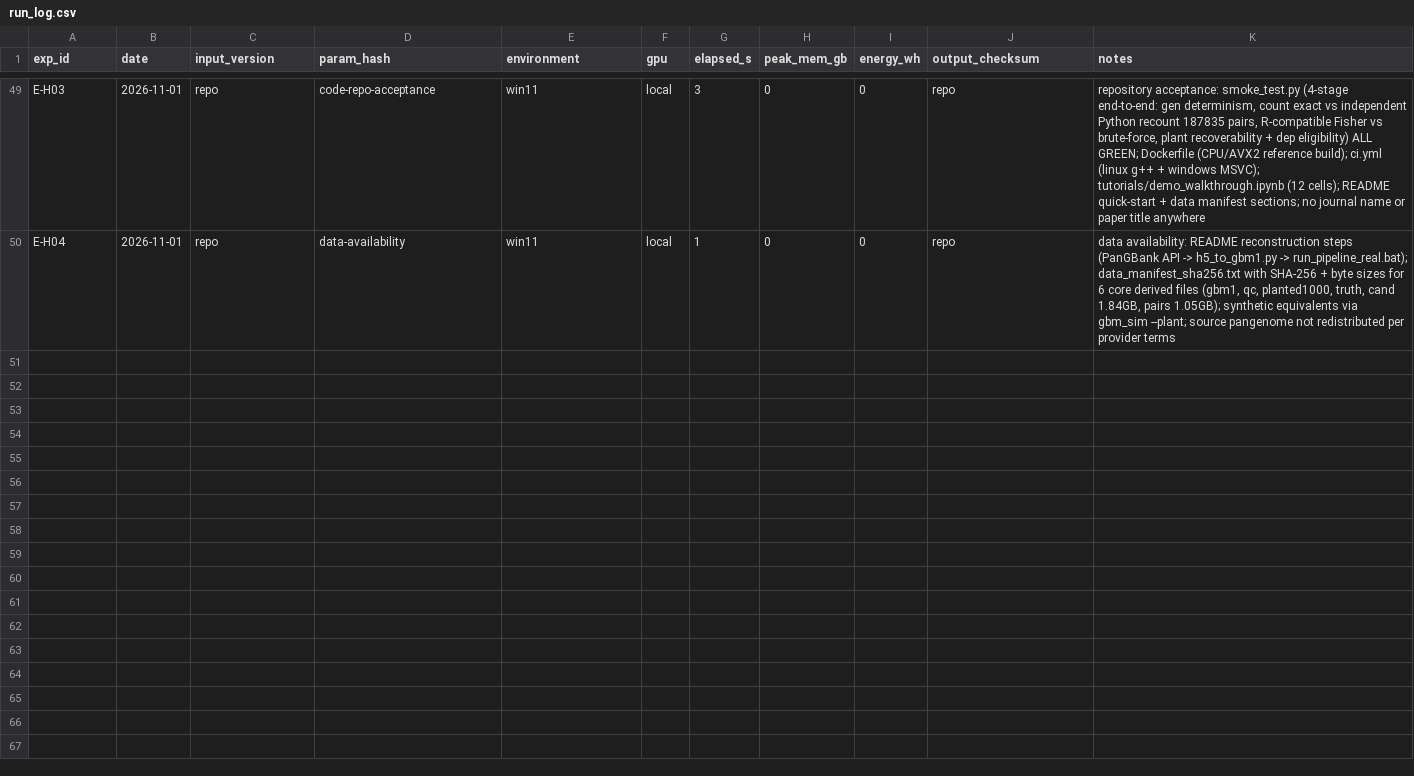
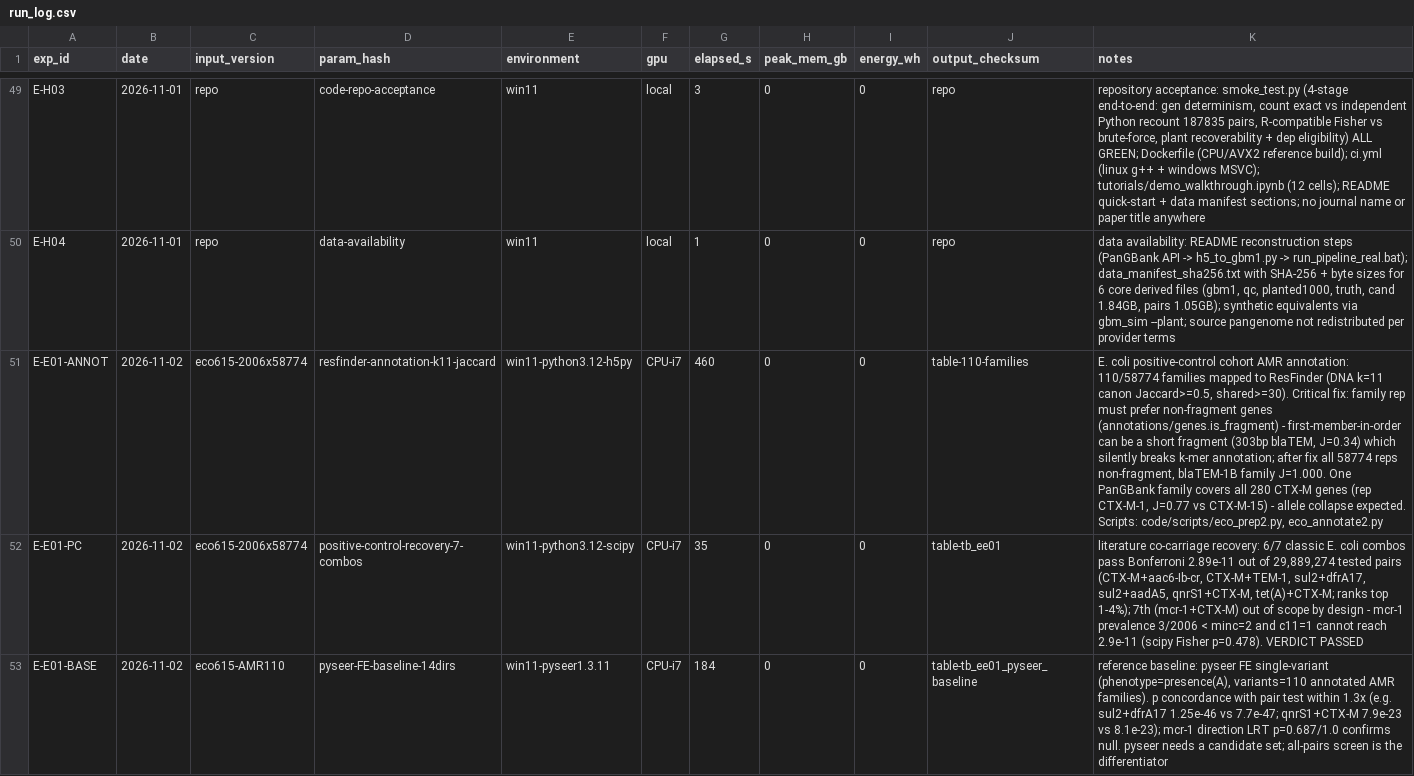
Before and after one commit to hap04210384/20261106-PISCES, a CSV file: results/run_log.csv, drawn as a sheet; only a part is shown, gaps mark what is left out; the diff names each change by its address in the sheet, - before the commit and + after, or states it on an @@ line.

Commit message:
E-E01 positive control on E. coli PanGBank id=615: 110/58774 families annotated to ResFinder after non-fragment rep fix; 6/7 literature AMR co-carriage combos recovered at Bonferroni (7th below min-support by design, confirmed null by scipy+pyseer); pyseer FE baseline concordant within 1.3x; tb_ee01 series + scripts

```diff
--- a/results/run_log.csv
+++ b/results/run_log.csv
+row 51: E-E01-ANNOT | 2026-11-02 | eco615-2006x58774 | resfinder-annotation-k11-jaccard | win11-python3.12-h5py | CPU-i7 | 460 | 0 | 0 | table-110-families | E. coli positive-control cohort AMR annotation: 110/58774 families mapped to ResFinder (DNA k=11 canon Jaccard>=0.5, shared>=30). Critical fix: family rep must prefer non-fragment genes (annotations/genes.is_fragment) - first-member-in-order can be a short fragment (303bp blaTEM, J=0.34) which silently breaks k-mer annotation; after fix all 58774 reps non-fragment, blaTEM-1B family J=1.000. One PanGBank family covers all 280 CTX-M genes (rep CTX-M-1, J=0.77 vs CTX-M-15) - allele collapse expected. Scripts: code/scripts/eco_prep2.py, eco_annotate2.py
+row 52: E-E01-PC | 2026-11-02 | eco615-2006x58774 | positive-control-recovery-7-combos | win11-python3.12-scipy | CPU-i7 | 35 | 0 | 0 | table-tb_ee01 | literature co-carriage recovery: 6/7 classic E. coli combos pass Bonferroni 2.89e-11 out of 29,889,274 tested pairs (CTX-M+aac6-Ib-cr, CTX-M+TEM-1, sul2+dfrA17, sul2+aadA5, qnrS1+CTX-M, tet(A)+CTX-M; ranks top 1-4%); 7th (mcr-1+CTX-M) out of scope by design - mcr-1 prevalence 3/2006 < minc=2 and c11=1 cannot reach 2.9e-11 (scipy Fisher p=0.478). VERDICT PASSED
+row 53: E-E01-BASE | 2026-11-02 | eco615-AMR110 | pyseer-FE-baseline-14dirs | win11-pyseer1.3.11 | CPU-i7 | 184 | 0 | 0 | table-tb_ee01_pyseer_baseline | reference baseline: pyseer FE single-variant (phenotype=presence(A), variants=110 annotated AMR families). p concordance with pair test within 1.3x (e.g. sul2+dfrA17 1.25e-46 vs 7.7e-47; qnrS1+CTX-M 7.9e-23 vs 8.1e-23); mcr-1 direction LRT p=0.687/1.0 confirms null. pyseer needs a candidate set; all-pairs screen is the differentiator
```
Also changed, not shown: 7 other files.
